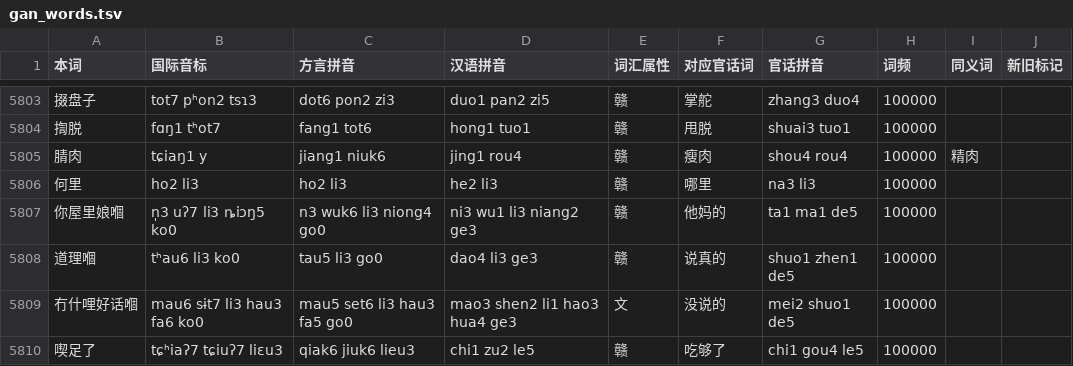
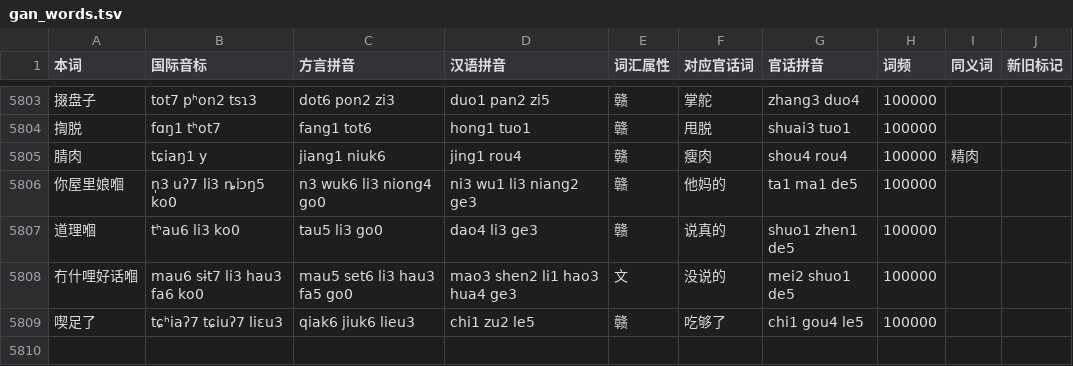
Before and after one commit to Doohaey/GonnyuGeneralIME, a TSV file: resources/regions/lancong/dictionaries/gan_words.tsv, drawn as a sheet; only a part is shown, gaps mark what is left out.

```diff
--- a/resources/regions/lancong/dictionaries/gan_words.tsv
+++ b/resources/regions/lancong/dictionaries/gan_words.tsv
@@ -5805,3 +5805,2 @@
 腈肉	tɕiaŋ1 y	jiang1 niuk6	jing1 rou4	赣	瘦肉	shou4 rou4	100000	精肉	
-何里	ho2 li3	ho2 li3	he2 li3	赣	哪里	na3 li3	100000		
 你屋里娘嗰	n̩3 uʔ7 li3 ȵiɔŋ5 ko0	n3 wuk6 li3 niong4 go0	ni3 wu1 li3 niang2 ge3	赣	他妈的	ta1 ma1 de5	100000		
```
Also changed, not shown: resources/regions/fungcen/dictionaries/gan_words.tsv.
